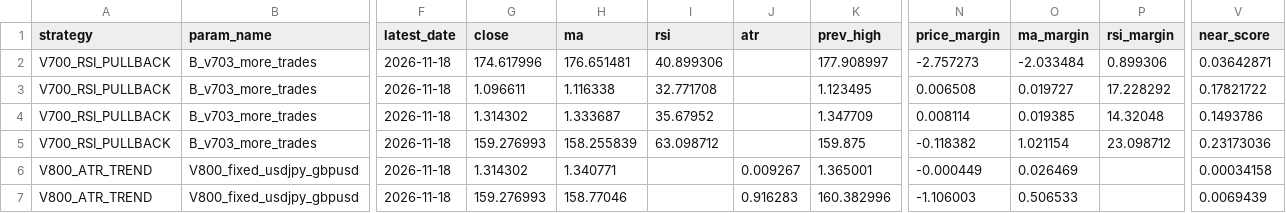
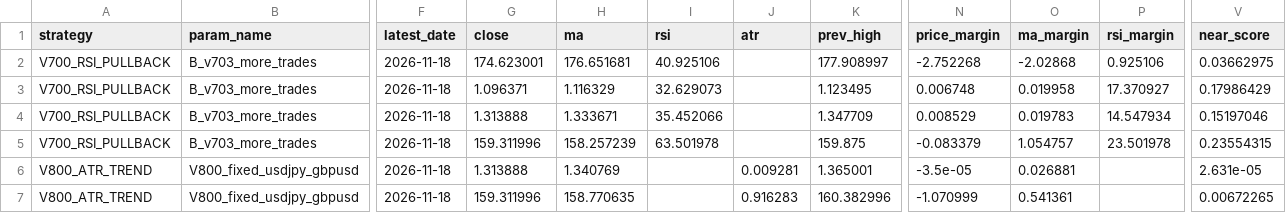
Before and after one commit to pengin01/Fx-Trade-System, a CSV file: fx_v812_signal_diagnostics.csv, drawn as a sheet; only a part is shown, gaps mark what is left out; the diff names each change by its address in the sheet, - before the commit and + after, or states it on an @@ line.

```diff
--- a/fx_v812_signal_diagnostics.csv
+++ b/fx_v812_signal_diagnostics.csv
-G2 (close): 174.617996
+G2 (close): 174.623001
-H2 (ma): 176.651481
+H2 (ma): 176.651681
-I2 (rsi): 40.899306
+I2 (rsi): 40.925106
-N2 (price_margin): -2.757273
+N2 (price_margin): -2.752268
-O2 (ma_margin): -2.033484
+O2 (ma_margin): -2.02868
-P2 (rsi_margin): 0.899306
+P2 (rsi_margin): 0.925106
-V2 (near_score): 0.03642871
+V2 (near_score): 0.03662975
-G3 (close): 1.096611
+G3 (close): 1.096371
-H3 (ma): 1.116338
+H3 (ma): 1.116329
-I3 (rsi): 32.771708
+I3 (rsi): 32.629073
-N3 (price_margin): 0.006508
+N3 (price_margin): 0.006748
-O3 (ma_margin): 0.019727
+O3 (ma_margin): 0.019958
-P3 (rsi_margin): 17.228292
+P3 (rsi_margin): 17.370927
-V3 (near_score): 0.17821722
+V3 (near_score): 0.17986429
-G4 (close): 1.314302
+G4 (close): 1.313888
-H4 (ma): 1.333687
+H4 (ma): 1.333671
-I4 (rsi): 35.67952
+I4 (rsi): 35.452066
-N4 (price_margin): 0.008114
+N4 (price_margin): 0.008529
-O4 (ma_margin): 0.019385
+O4 (ma_margin): 0.019783
-P4 (rsi_margin): 14.32048
+P4 (rsi_margin): 14.547934
-V4 (near_score): 0.1493786
+V4 (near_score): 0.15197046
-G5 (close): 159.276993
+G5 (close): 159.311996
-H5 (ma): 158.255839
+H5 (ma): 158.257239
-I5 (rsi): 63.098712
+I5 (rsi): 63.501978
-N5 (price_margin): -0.118382
+N5 (price_margin): -0.083379
-O5 (ma_margin): 1.021154
+O5 (ma_margin): 1.054757
-P5 (rsi_margin): 23.098712
+P5 (rsi_margin): 23.501978
-V5 (near_score): 0.23173036
+V5 (near_score): 0.23554315
-G6 (close): 1.314302
+G6 (close): 1.313888
-H6 (ma): 1.340771
+H6 (ma): 1.340769
-J6 (atr): 0.009267
+J6 (atr): 0.009281
-N6 (price_margin): -0.000449
+N6 (price_margin): -3.5e-05
-O6 (ma_margin): 0.026469
+O6 (ma_margin): 0.026881
-V6 (near_score): 0.00034158
+V6 (near_score): 2.631e-05
-G7 (close): 159.276993
+G7 (close): 159.311996
-H7 (ma): 158.77046
+H7 (ma): 158.770635
-N7 (price_margin): -1.106003
+N7 (price_margin): -1.070999
-O7 (ma_margin): 0.506533
+O7 (ma_margin): 0.541361
-V7 (near_score): 0.0069439
+V7 (near_score): 0.00672265
```
Also changed, not shown: fx_v811_equity.csv, 3 other files.
